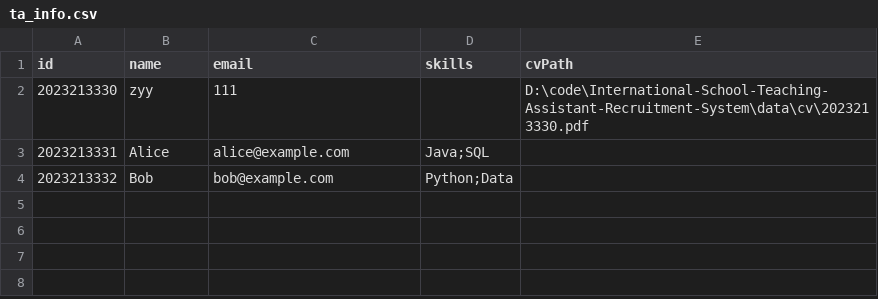
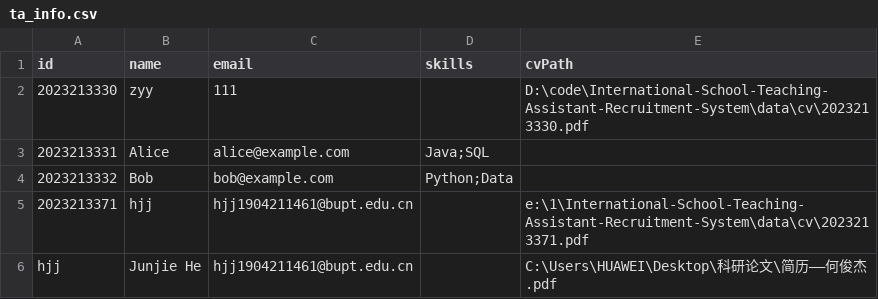
Before and after one commit to hjjfmz/International-School-Teaching-Assistant-Recruitment-System, a CSV file: data/ta_info.csv, drawn as a sheet.

```diff
--- a/data/ta_info.csv
+++ b/data/ta_info.csv
@@ -4 +4,3 @@ id,name,email,skills,cvPath
 2023213332,Bob,bob@example.com,Python;Data,
+2023213371,hjj,hjj1904211461@bupt.edu.cn,,e:\1\International-School-Teaching-Assistant-Recruitment-System\data\cv\2023213371.pdf
+hjj,Junjie He,hjj1904211461@bupt.edu.cn,,C:\Users\HUAWEI\Desktop\科研论文\简历——何俊杰.pdf
```
Also changed, not shown: 7 other files.
